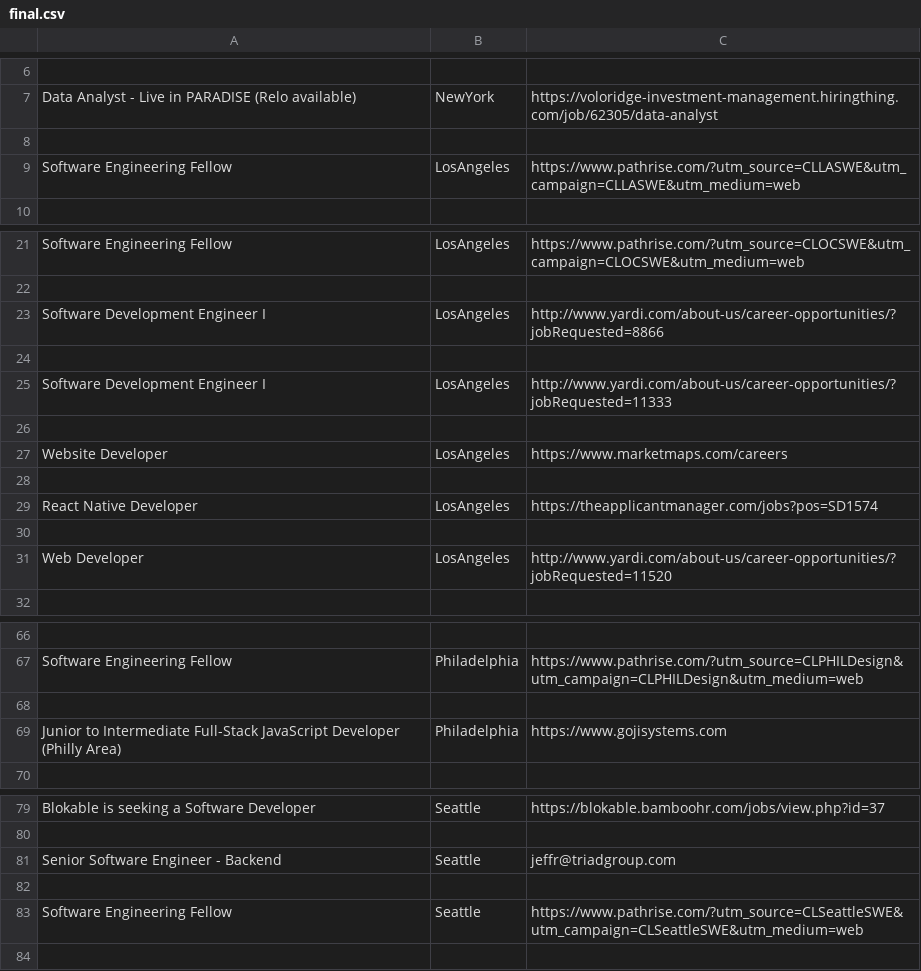
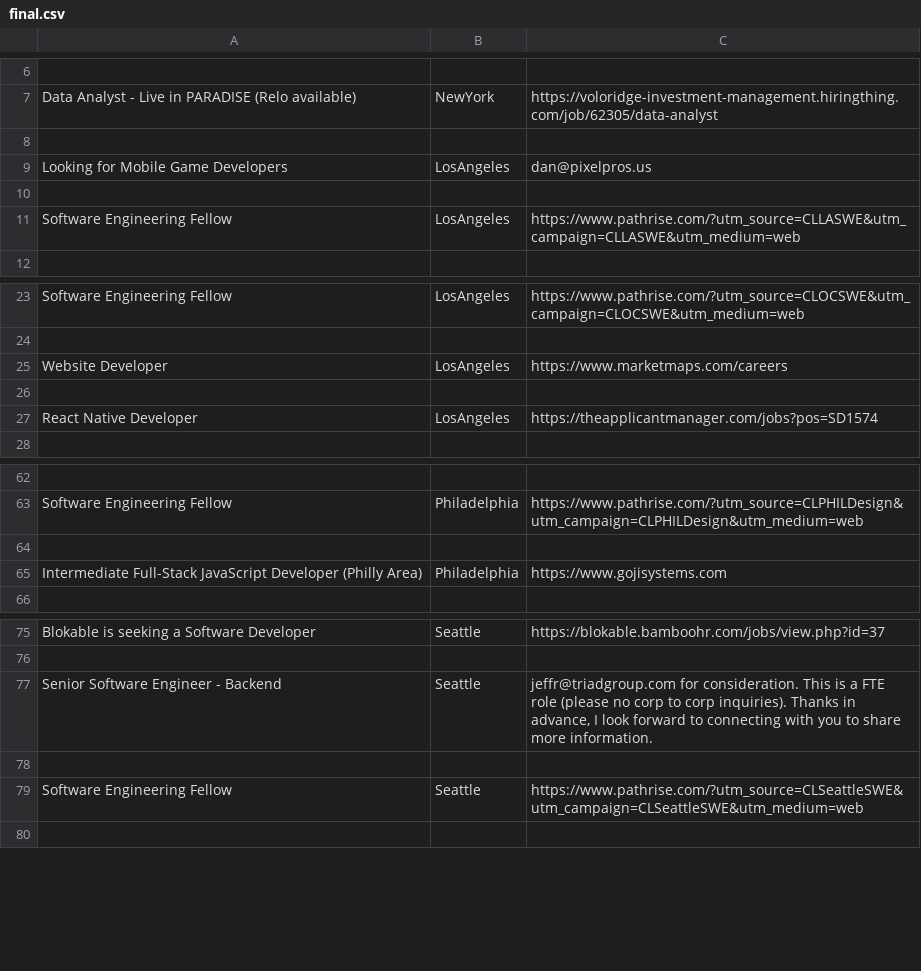
Before and after one commit to eclecticexistential/Scraper, a CSV file: craigslist/Jobs/final.csv, drawn as a sheet; only a part is shown, gaps mark what is left out.

```diff
--- a/craigslist/Jobs/final.csv
+++ b/craigslist/Jobs/final.csv
@@ -8,2 +8,4 @@ Data Analyst - Live in PARADISE (Relo available),NewYork,https://voloridge-inves
 
+Looking for Mobile Game Developers,LosAngeles,dan@pixelpros.us
+
 Software Engineering Fellow,LosAngeles,https://www.pathrise.com/?utm_source=CLLASWE&utm_campaign=CLLASWE&utm_medium=web
@@ -22,6 +24,2 @@ Software Engineering Fellow,LosAngeles,https://www.pathrise.com/?utm_source=CLOC
 
-Software Development Engineer I,LosAngeles,http://www.yardi.com/about-us/career-opportunities/?jobRequested=8866
-
-Software Development Engineer I,LosAngeles,http://www.yardi.com/about-us/career-opportunities/?jobRequested=11333
-
 Website Developer,LosAngeles,https://www.marketmaps.com/careers
@@ -29,4 +27,2 @@ Website Developer,LosAngeles,https://www.marketmaps.com/careers
 React Native Developer,LosAngeles,https://theapplicantmanager.com/jobs?pos=SD1574
-
-Web Developer,LosAngeles,http://www.yardi.com/about-us/career-opportunities/?jobRequested=11520
 
@@ -68,3 +64,3 @@ Software Engineering Fellow,Philadelphia,https://www.pathrise.com/?utm_source=CL
 
-Junior to Intermediate Full-Stack JavaScript Developer (Philly Area),Philadelphia,https://www.gojisystems.com
+Intermediate Full-Stack JavaScript Developer (Philly Area),Philadelphia,https://www.gojisystems.com
 
@@ -80,3 +76,3 @@ Blokable is seeking a Software Developer,Seattle,https://blokable.bamboohr.com/j
 
-Senior Software Engineer - Backend,Seattle,jeffr@triadgroup.com
+Senior Software Engineer - Backend,Seattle,"jeffr@triadgroup.com for consideration.  This is a FTE role (please no corp to corp inquiries).  Thanks in advance, I look forward to connecting with you to share more information."
 
```
Also changed, not shown: 1 other file.
